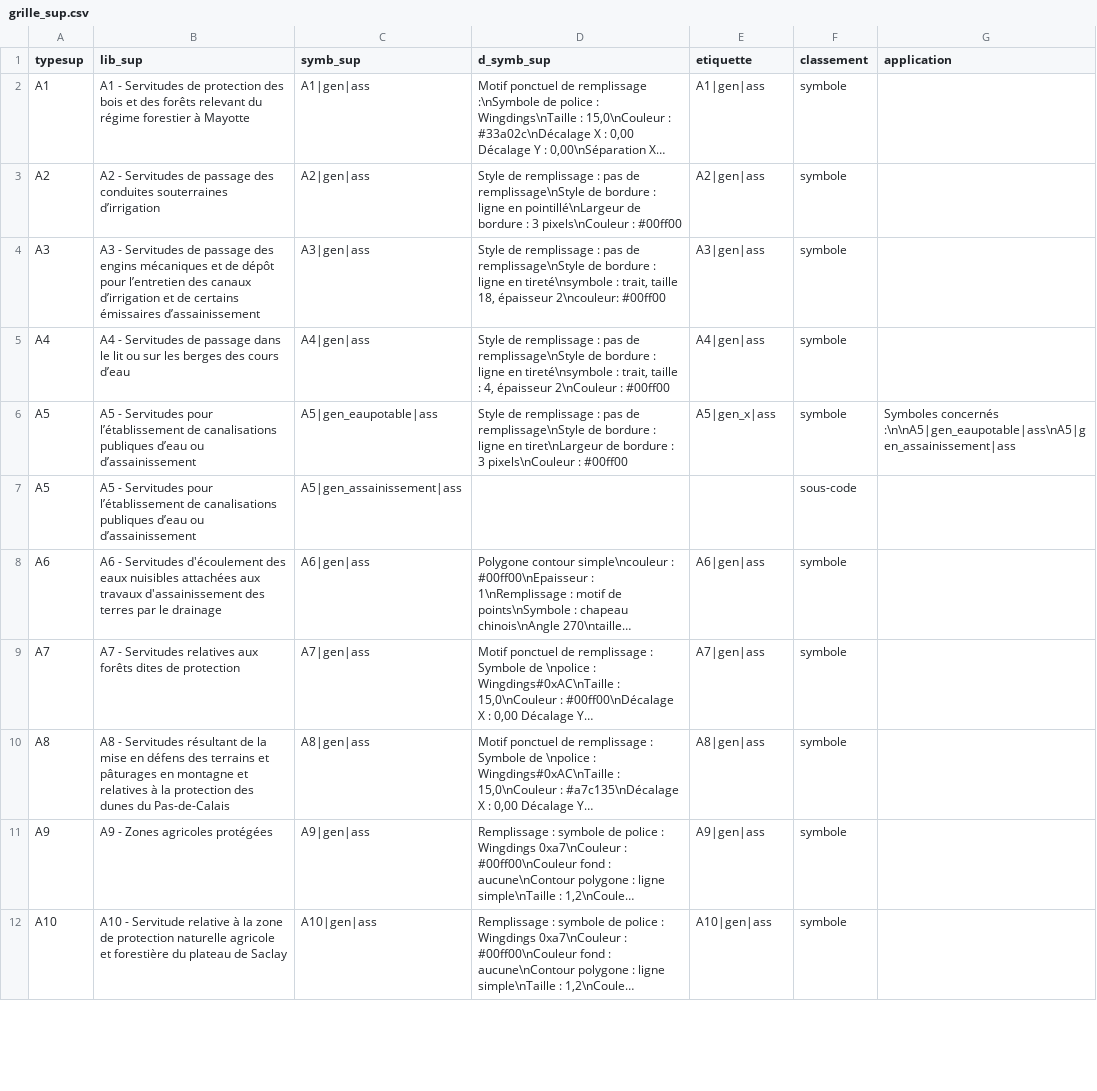
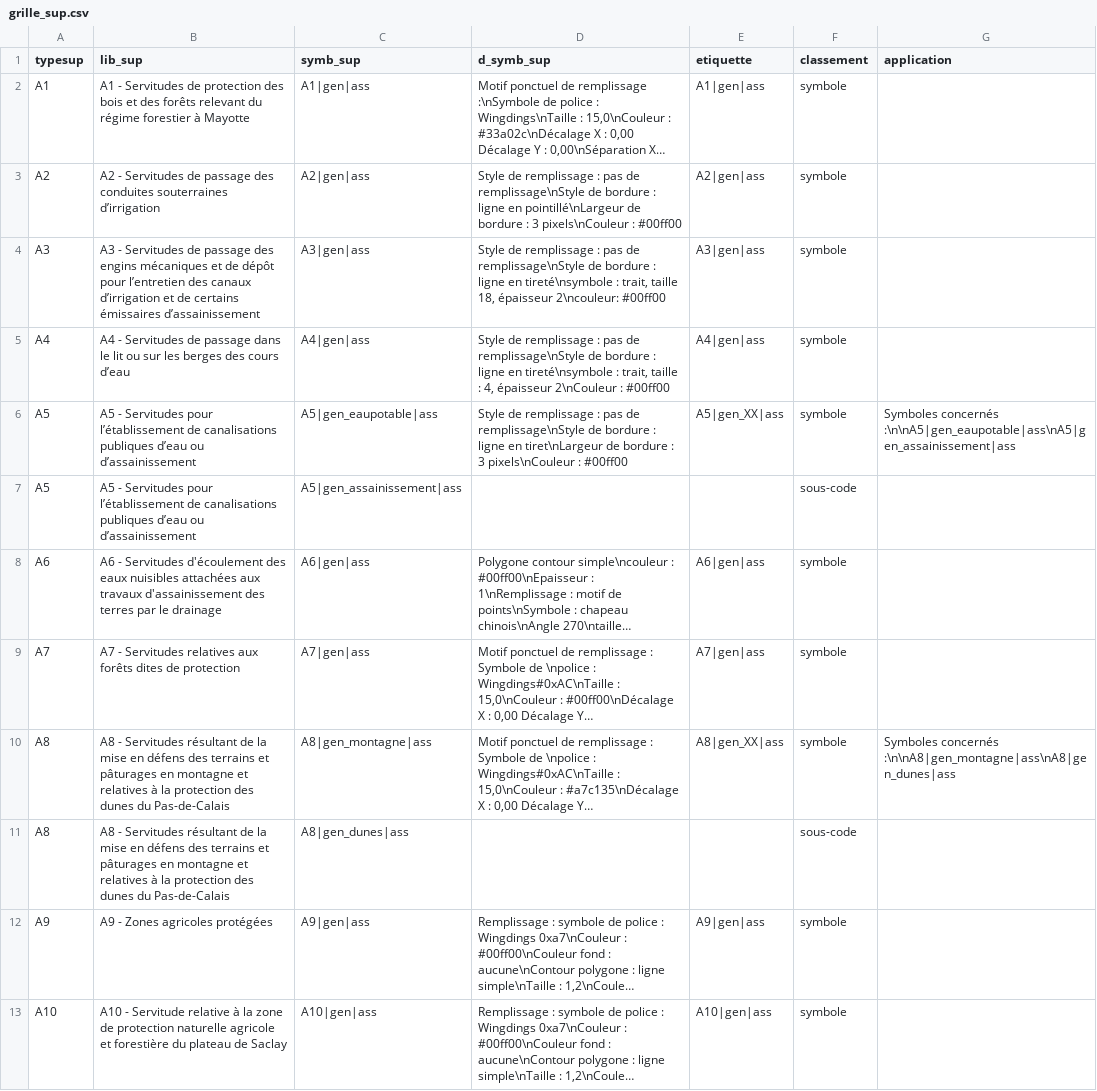
Before and after one commit to cnigfr/DDU-SG5-SYMBOLISATION, a CSV file: __outils-agp-python-gdb__/grille_sup.csv, drawn as a sheet; only a part is shown; long unchanged cells end in …; the diff covers the shown part only; the diff names each change by its address in the sheet, - before the commit and + after, or states it on an @@ line.

```diff
--- a/__outils-agp-python-gdb__/grille_sup.csv
+++ b/__outils-agp-python-gdb__/grille_sup.csv
-E6 (etiquette): A5|gen_x|ass
+E6 (etiquette): A5|gen_XX|ass
-C10 (symb_sup): A8|gen|ass
+C10 (symb_sup): A8|gen_montagne|ass
-E10 (etiquette): A8|gen|ass
+E10 (etiquette): A8|gen_XX|ass
-G10 (application): (empty)
+G10 (application): Symboles concernés :\n\nA8|gen_montagne|ass\nA8|gen_dunes|ass
+row 11: A8 | A8 - Servitudes résultant de la mise en défens des terrains et pâturages en montagne et relatives à la protection des dunes du Pas-de-Calais | A8|gen_dunes|ass |  |  | sous-code
```
Also changed, not shown: 2 added rows and 91 edited cells elsewhere in this file, __outils-agp-python-gdb__/grille_psmv_psc.csv, 9 other files.
